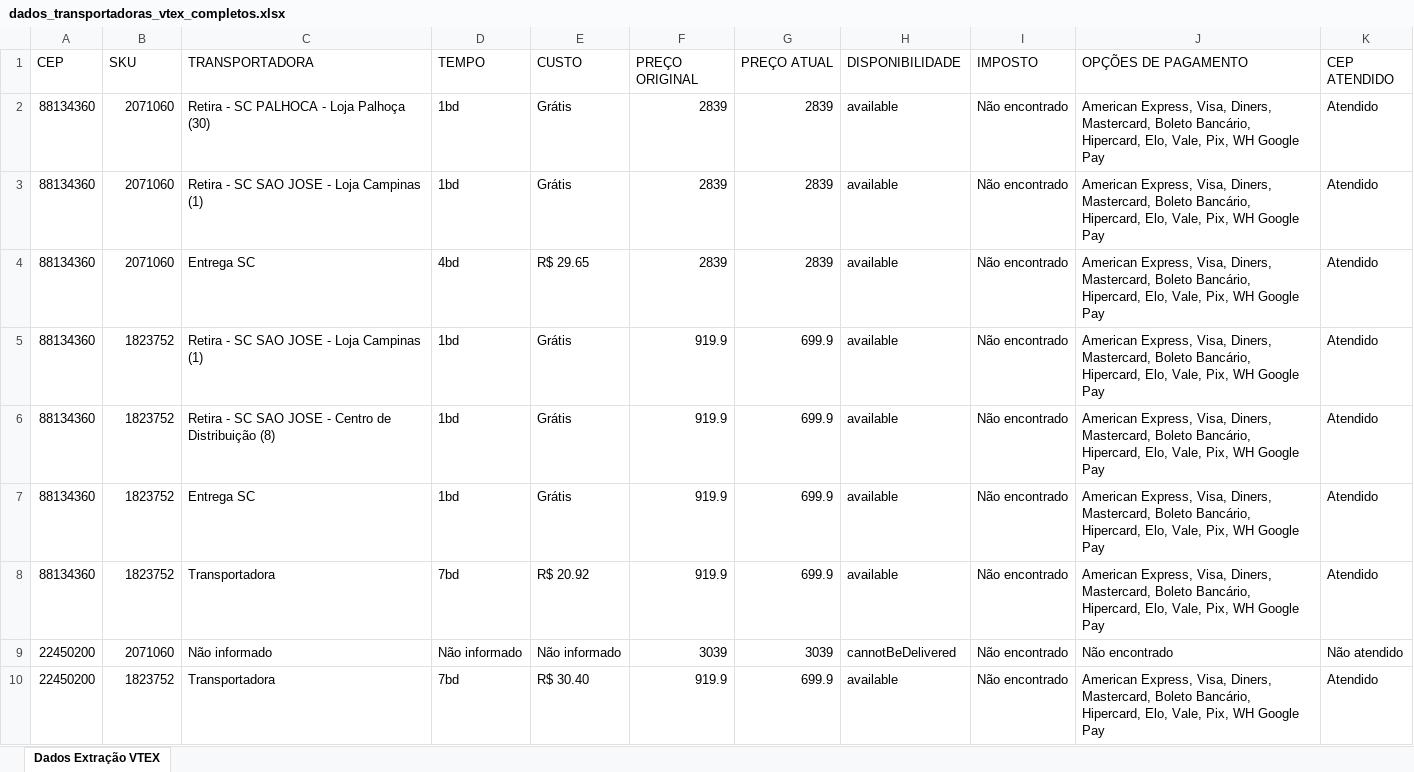
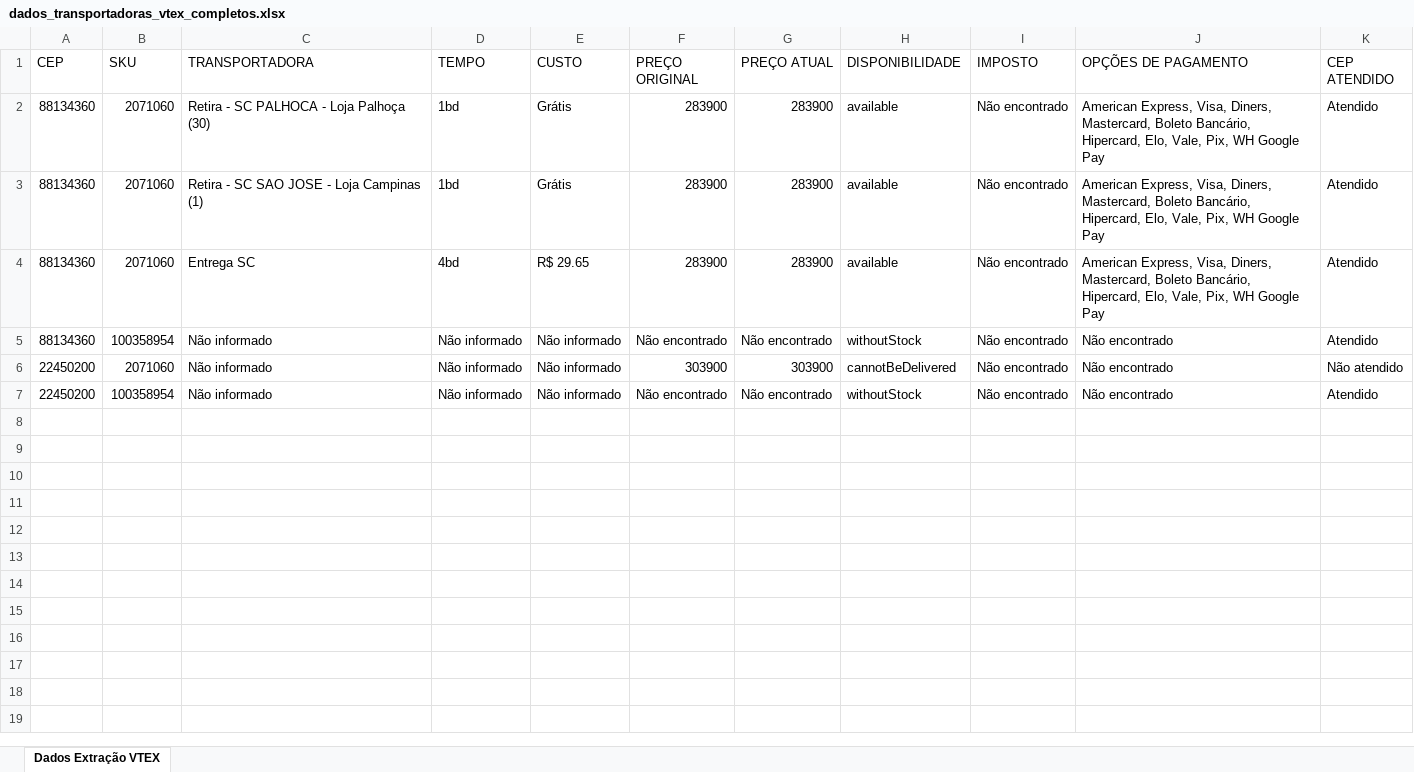
Before and after one commit to eltonleao/estacio-topicos-de-big-data-em-python, an Excel workbook: dados_transportadoras_vtex_completos.xlsx, sheet Dados Extração VTEX, drawn as a sheet; values as stored, in another font and other column widths than the file's, no borders; removed rows and columns are numbered as before the commit, all else as after; the diff names each change by its address in the sheet, - before the commit and + after, or states it on an @@ line.

```diff
--- a/dados_transportadoras_vtex_completos.xlsx (sheet Dados Extração VTEX)
+++ b/dados_transportadoras_vtex_completos.xlsx (sheet Dados Extração VTEX)
-F2:F4 (PREÇO ORIGINAL): 2839
+F2:F4 (PREÇO ORIGINAL): 283900
-G2:G4 (PREÇO ATUAL): 2839
+G2:G4 (PREÇO ATUAL): 283900
-row 5: 88134360 | 1823752 | Retira - SC SAO JOSE - Loja Campinas (1) | 1bd | Grátis | 919.9 | 699.9 | available | Não encontrado | American Express, Visa, Diners, Mastercard, Boleto Bancário, Hipercard, Elo, Vale, Pix, WH Google Pay | Atendido
-row 6: 88134360 | 1823752 | Retira - SC SAO JOSE - Centro de Distribuição (8) | 1bd | Grátis | 919.9 | 699.9 | available | Não encontrado | American Express, Visa, Diners, Mastercard, Boleto Bancário, Hipercard, Elo, Vale, Pix, WH Google Pay | Atendido
-row 7: 88134360 | 1823752 | Entrega SC | 1bd | Grátis | 919.9 | 699.9 | available | Não encontrado | American Express, Visa, Diners, Mastercard, Boleto Bancário, Hipercard, Elo, Vale, Pix, WH Google Pay | Atendido
-row 8: 88134360 | 1823752 | Transportadora | 7bd | R$ 20.92 | 919.9 | 699.9 | available | Não encontrado | American Express, Visa, Diners, Mastercard, Boleto Bancário, Hipercard, Elo, Vale, Pix, WH Google Pay | Atendido
+row 5: 88134360 | 100358954 | Não informado | Não informado | Não informado | Não encontrado | Não encontrado | withoutStock | Não encontrado | Não encontrado | Atendido
-F6 (PREÇO ORIGINAL): 3039
+F6 (PREÇO ORIGINAL): 303900
-G6 (PREÇO ATUAL): 3039
+G6 (PREÇO ATUAL): 303900
-row 10: 22450200 | 1823752 | Transportadora | 7bd | R$ 30.40 | 919.9 | 699.9 | available | Não encontrado | American Express, Visa, Diners, Mastercard, Boleto Bancário, Hipercard, Elo, Vale, Pix, WH Google Pay | Atendido
+row 7: 22450200 | 100358954 | Não informado | Não informado | Não informado | Não encontrado | Não encontrado | withoutStock | Não encontrado | Não encontrado | Atendido
```
Also changed, not shown: input_ceps_skus.xlsx, 3 other files.
